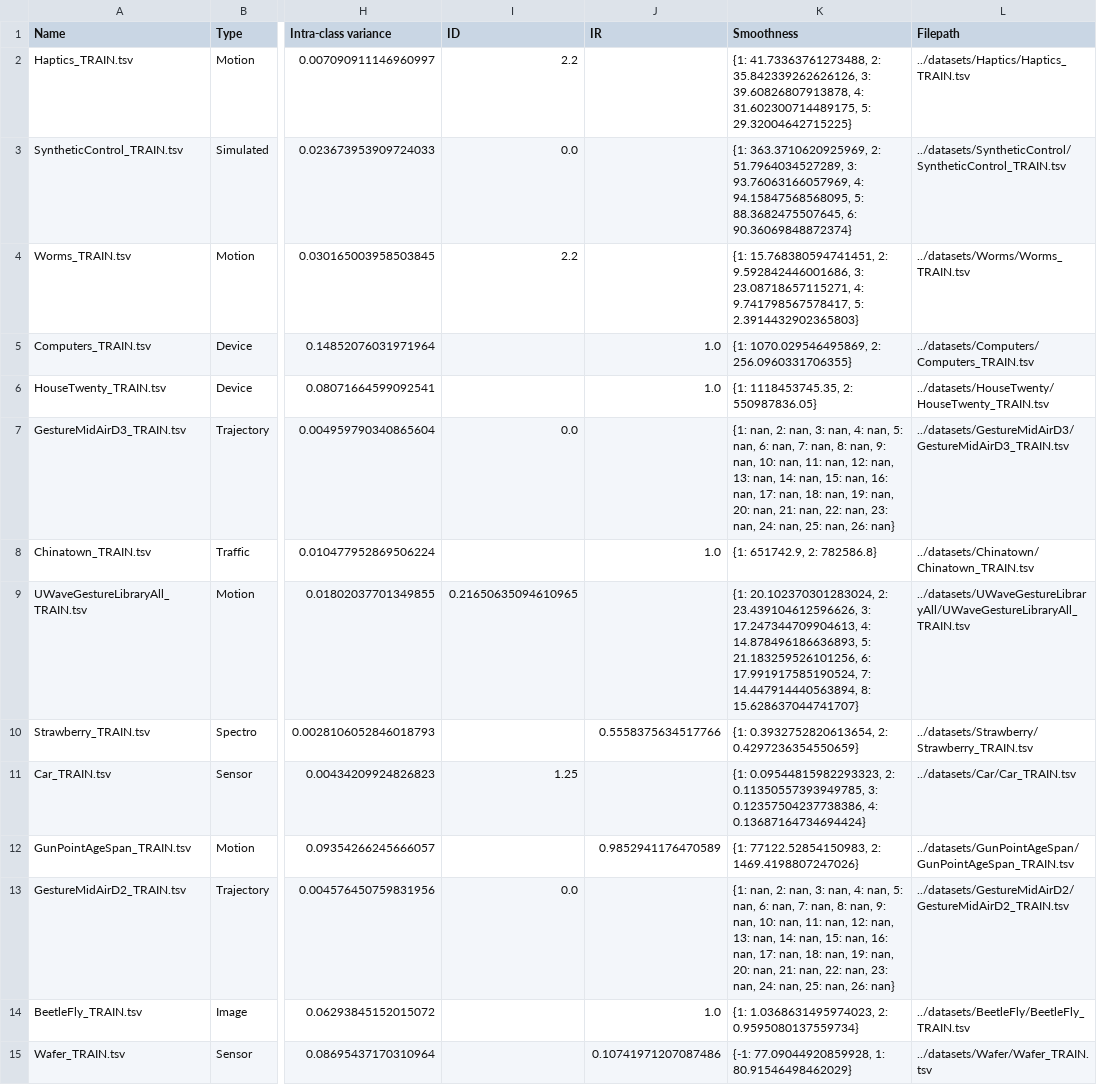
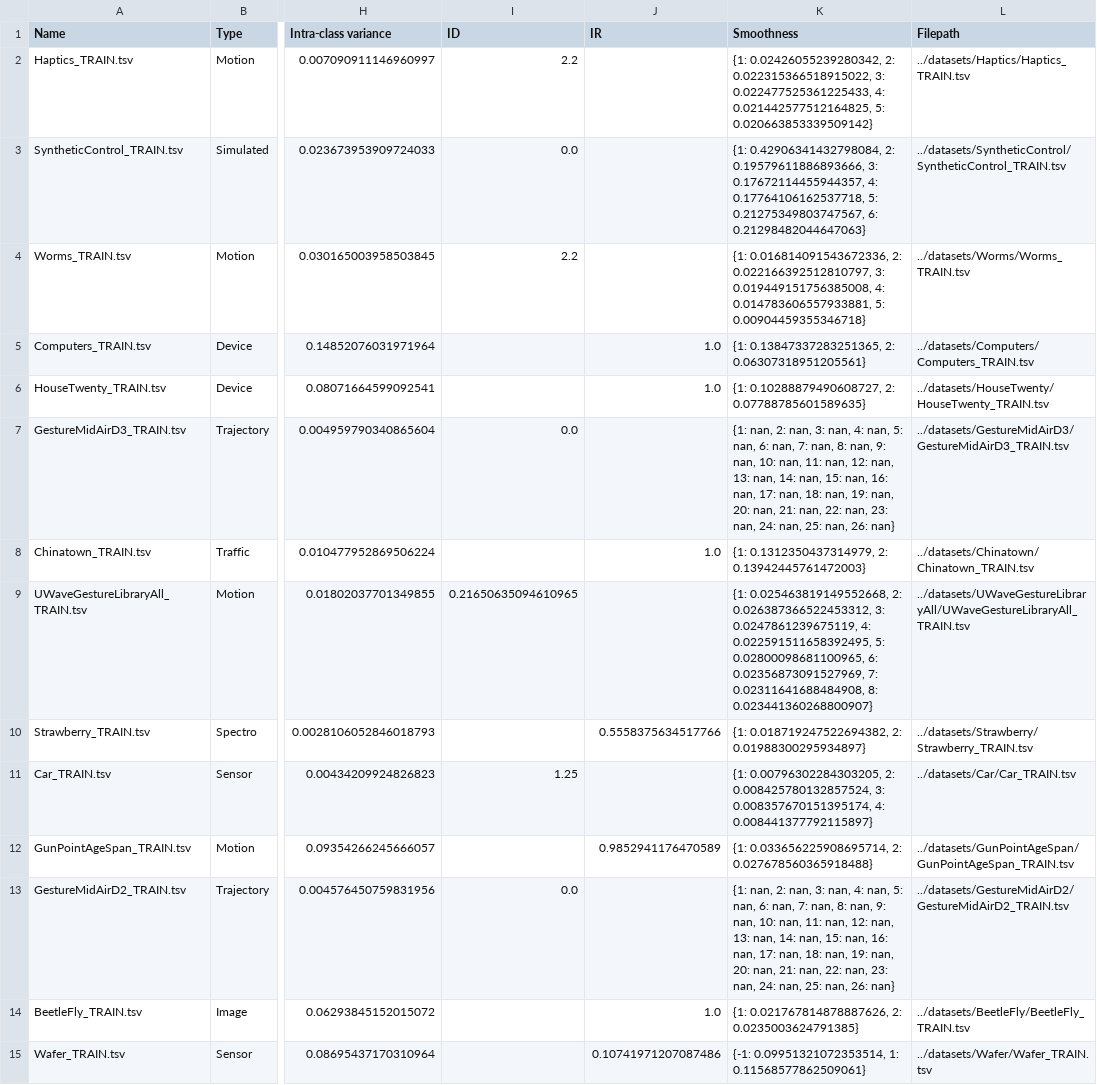
Before and after one commit to soniquentin/Data-augmentation-time-series, a CSV file: Datasets_analysis/infos.csv, drawn as a sheet; only a part is shown, gaps mark what is left out; the diff covers the shown part only; the diff names each change by its address in the sheet, - before the commit and + after, or states it on an @@ line.

Commit message:
Add smoothness & Periodicity to draw.py

```diff
--- a/Datasets_analysis/infos.csv
+++ b/Datasets_analysis/infos.csv
-K2 (Smoothness): {1: 41.73363761273488, 2: 35.842339262626126, 3: 39.60826807913878, 4: 31.602300714489175, 5: 29.32004642715225}
+K2 (Smoothness): {1: 0.02426055239280342, 2: 0.022315366518915022, 3: 0.022477525361225433, 4: 0.021442577512164825, 5: 0.020663853339509142}
-K3 (Smoothness): {1: 363.3710620925969, 2: 51.7964034527289, 3: 93.76063166057969, 4: 94.15847568568095, 5: 88.3682475507645, 6: 90.36069848872374}
+K3 (Smoothness): {1: 0.42906341432798084, 2: 0.19579611886893666, 3: 0.17672114455944357, 4: 0.17764106162537718, 5: 0.21275349803747567, 6: 0.21298482044647063}
-K4 (Smoothness): {1: 15.768380594741451, 2: 9.592842446001686, 3: 23.08718657115271, 4: 9.741798567578417, 5: 2.3914432902365803}
+K4 (Smoothness): {1: 0.016814091543672336, 2: 0.022166392512810797, 3: 0.019449151756385008, 4: 0.014783606557933881, 5: 0.00904459355346718}
-K5 (Smoothness): {1: 1070.029546495869, 2: 256.0960331706355}
+K5 (Smoothness): {1: 0.13847337283251365, 2: 0.06307318951205561}
-K6 (Smoothness): {1: 1118453745.35, 2: 550987836.05}
+K6 (Smoothness): {1: 0.10288879490608727, 2: 0.07788785601589635}
-K8 (Smoothness): {1: 651742.9, 2: 782586.8}
+K8 (Smoothness): {1: 0.1312350437314979, 2: 0.13942445761472003}
-K9 (Smoothness): {1: 20.102370301283024, 2: 23.439104612596626, 3: 17.247344709904613, 4: 14.878496186636893, 5: 21.183259526101256, 6: 17.991917585190524, 7: 14.447914440563894, 8: 15.628637044741707}
+K9 (Smoothness): {1: 0.025463819149552668, 2: 0.026387366522453312, 3: 0.0247861239675119, 4: 0.022591511658392495, 5: 0.02800098681100965, 6: 0.02356873091527969, 7: 0.02311641688484908, 8: 0.023441360268800907}
-K10 (Smoothness): {1: 0.3932752820613654, 2: 0.4297236354550659}
+K10 (Smoothness): {1: 0.018719247522694382, 2: 0.01988300295934897}
-K11 (Smoothness): {1: 0.09544815982293323, 2: 0.11350557393949785, 3: 0.12357504237738386, 4: 0.13687164734694424}
+K11 (Smoothness): {1: 0.00796302284303205, 2: 0.008425780132857524, 3: 0.008357670151395174, 4: 0.008441377792115897}
-K12 (Smoothness): {1: 77122.52854150983, 2: 1469.4198807247026}
+K12 (Smoothness): {1: 0.033656225908695714, 2: 0.027678560365918488}
-K14 (Smoothness): {1: 1.0368631495974023, 2: 0.9595080137559734}
+K14 (Smoothness): {1: 0.021767814878887626, 2: 0.0235003624791385}
-K15 (Smoothness): {-1: 77.09044920859928, 1: 80.91546498462029}
+K15 (Smoothness): {-1: 0.09951321072353514, 1: 0.11568577862509061}
```
Also changed, not shown: 119 edited cells elsewhere in this file, 26 other files.
